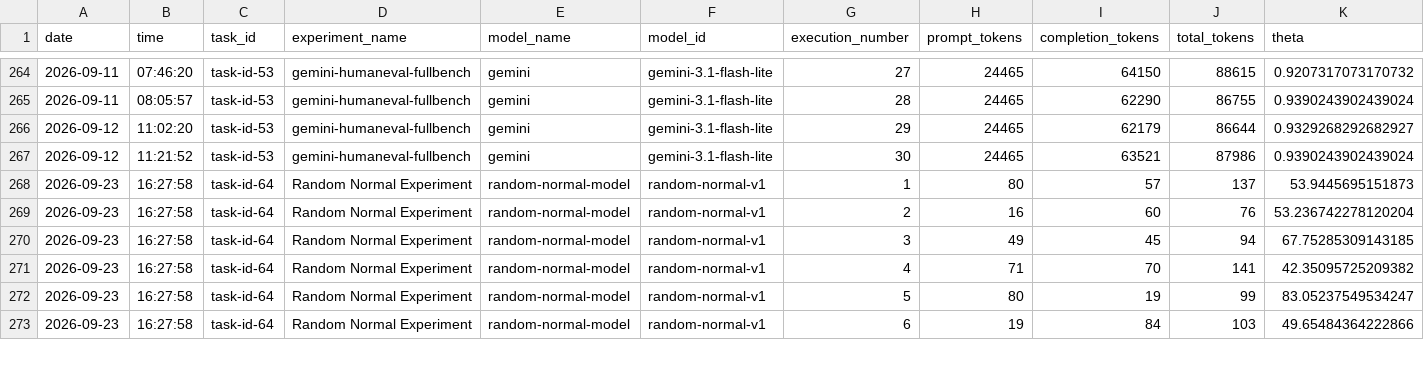
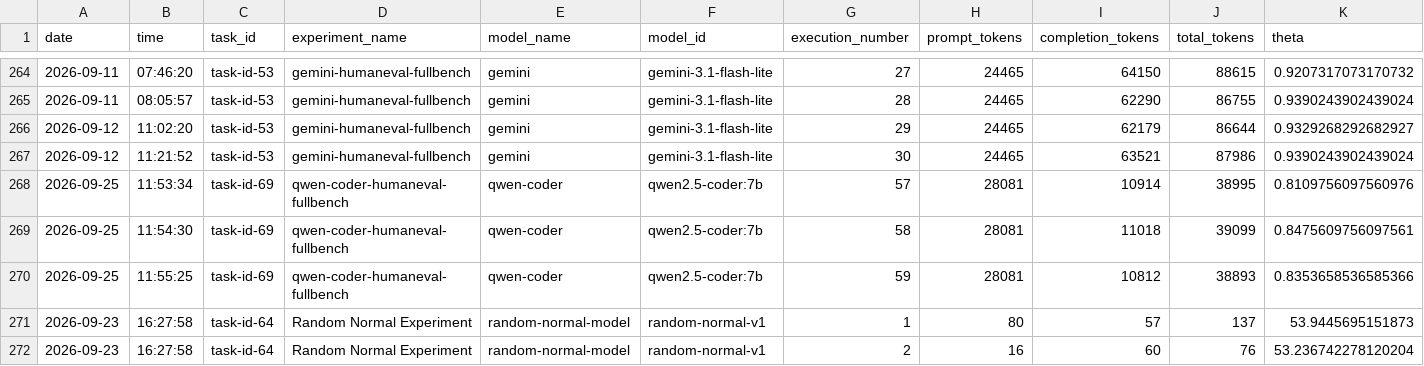
Before and after one commit to francisco-ortin/SafeLLM4SE, a CSV file: output/measurements.csv, drawn as a sheet; only a part is shown, gaps mark what is left out; the shorter side is filled out with more unchanged rows; rows hold the shown columns only; the diff names each change by its address in the sheet, - before the commit and + after, or states it on an @@ line.

Commit message:
Version v0.1.2

```diff
--- a/output/measurements.csv
+++ b/output/measurements.csv
+row 268: 2026-09-25 | 11:53:34 | task-id-69 | qwen-coder-humaneval-fullbench | qwen-coder | qwen2.5-coder:7b | 57 | 28081 | 10914 | 38995 | 0.8109756097560976
+row 269: 2026-09-25 | 11:54:30 | task-id-69 | qwen-coder-humaneval-fullbench | qwen-coder | qwen2.5-coder:7b | 58 | 28081 | 11018 | 39099 | 0.8475609756097561
+row 270: 2026-09-25 | 11:55:25 | task-id-69 | qwen-coder-humaneval-fullbench | qwen-coder | qwen2.5-coder:7b | 59 | 28081 | 10812 | 38893 | 0.8353658536585366
```
